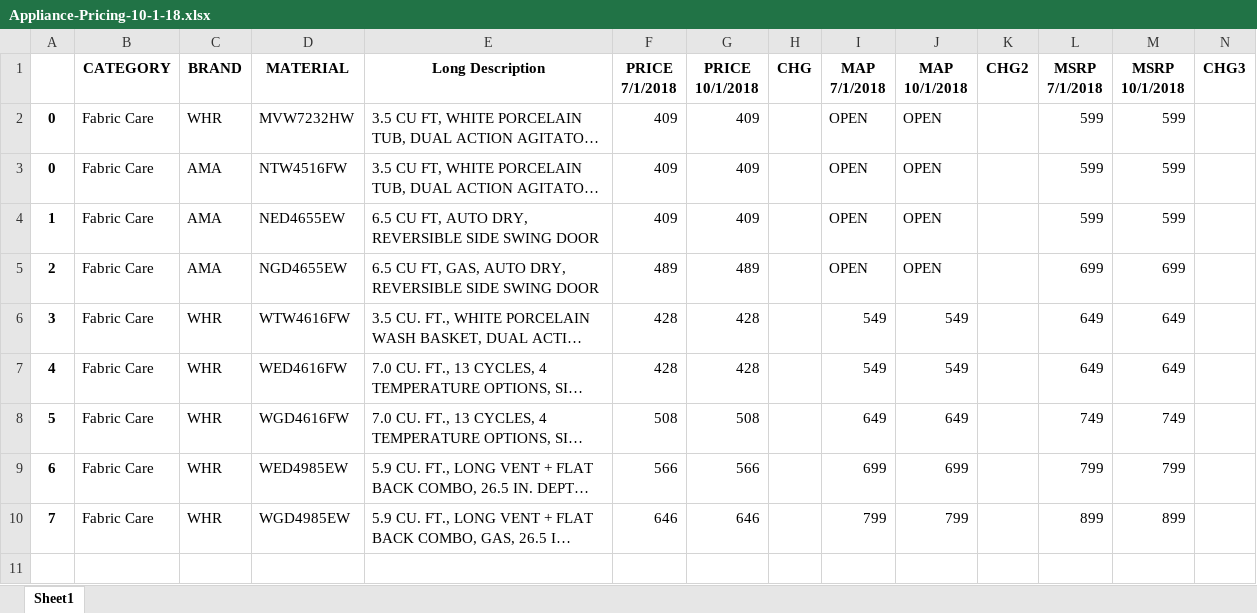
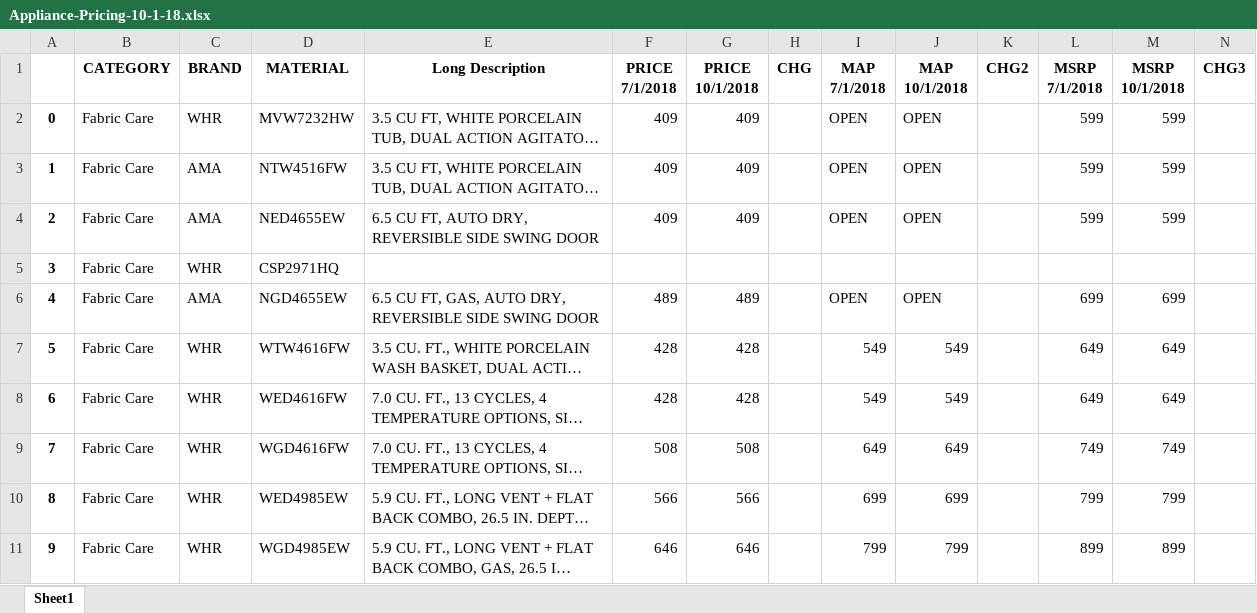
Before and after one commit to coronel08/HomeDepot_PriceScrape, an Excel workbook: Appliance-Pricing-10-1-18.xlsx, sheet Sheet1, drawn as a sheet; only a part is shown; long unchanged cells end in …; values as stored, in another font and other column widths than the file's, no borders; addresses are those after the commit; rows hold the shown columns only; the diff names each change by its address in the sheet, - before the commit and + after, or states it on an @@ line.

```diff
--- a/Appliance-Pricing-10-1-18.xlsx (sheet Sheet1)
+++ b/Appliance-Pricing-10-1-18.xlsx (sheet Sheet1)
-A3: 0
+A3: 1
-A4: 1
+A4: 2
+row 5: 3 | Fabric Care | WHR | CSP2971HQ
-A6: 2
+A6: 4
-A7: 3
+A7: 5
-A8: 4
+A8: 6
-A9: 5
+A9: 7
-A10: 6
+A10: 8
-A11: 7
+A11: 9
```
Also changed, not shown: 2 other files.
